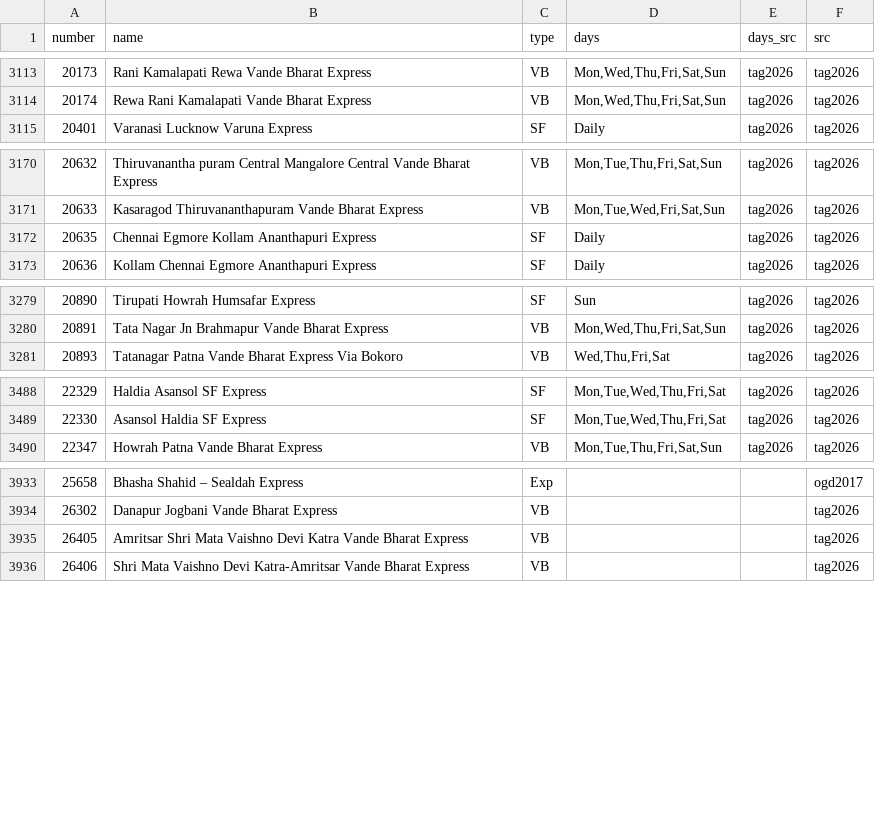
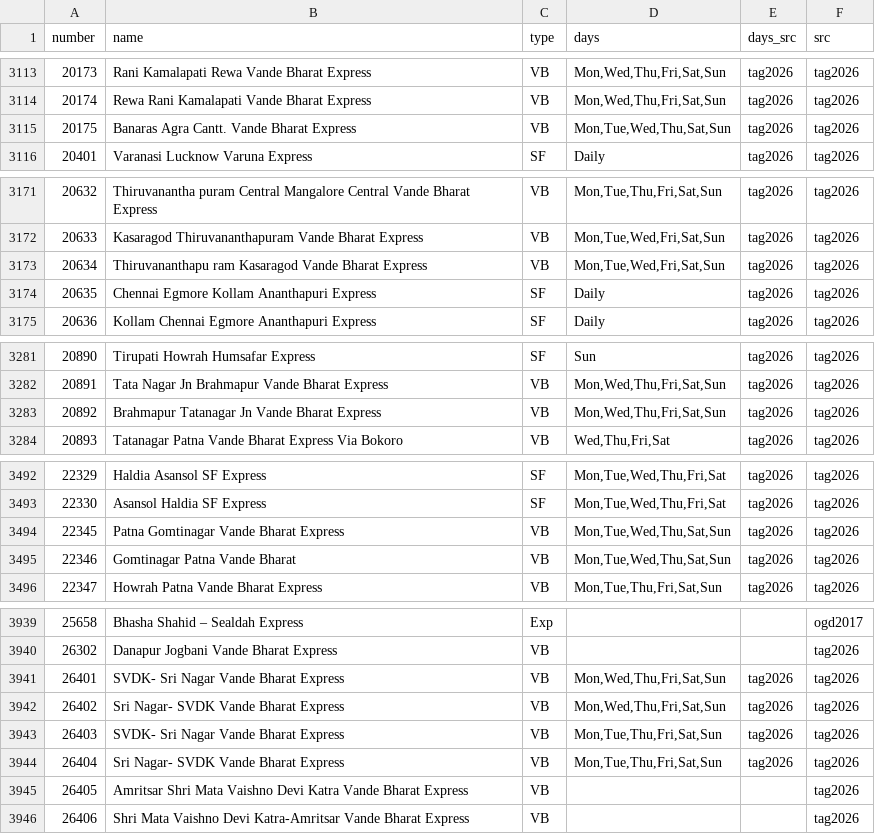
Before and after one commit to nimb-ou/railgaddi, a CSV file: db/trains.csv, drawn as a sheet; only a part is shown, gaps mark what is left out; the diff covers the shown part only; the diff names each change by its address in the sheet, - before the commit and + after, or states it on an @@ line.

```diff
--- a/db/trains.csv
+++ b/db/trains.csv
+row 3115: 20175 | Banaras Agra Cantt. Vande Bharat Express | VB | Mon,Tue,Wed,Thu,Sat,Sun | tag2026 | tag2026
+row 3173: 20634 | Thiruvananthapu ram Kasaragod Vande Bharat Express | VB | Mon,Tue,Wed,Fri,Sat,Sun | tag2026 | tag2026
+row 3283: 20892 | Brahmapur Tatanagar Jn Vande Bharat Express | VB | Mon,Wed,Thu,Fri,Sat,Sun | tag2026 | tag2026
+row 3494: 22345 | Patna Gomtinagar Vande Bharat Express | VB | Mon,Tue,Wed,Thu,Sat,Sun | tag2026 | tag2026
+row 3495: 22346 | Gomtinagar Patna Vande Bharat | VB | Mon,Tue,Wed,Thu,Sat,Sun | tag2026 | tag2026
+row 3941: 26401 | SVDK- Sri Nagar Vande Bharat Express | VB | Mon,Wed,Thu,Fri,Sat,Sun | tag2026 | tag2026
+row 3942: 26402 | Sri Nagar- SVDK Vande Bharat Express | VB | Mon,Wed,Thu,Fri,Sat,Sun | tag2026 | tag2026
+row 3943: 26403 | SVDK- Sri Nagar Vande Bharat Express | VB | Mon,Tue,Thu,Fri,Sat,Sun | tag2026 | tag2026
+row 3944: 26404 | Sri Nagar- SVDK Vande Bharat Express | VB | Mon,Tue,Thu,Fri,Sat,Sun | tag2026 | tag2026
```
Also changed, not shown: 2 added rows elsewhere in this file, db/newer_trains.csv, db/stations.csv, 9 other files.
